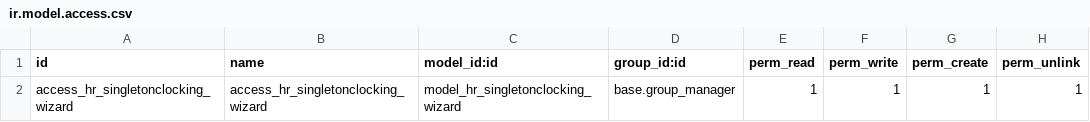
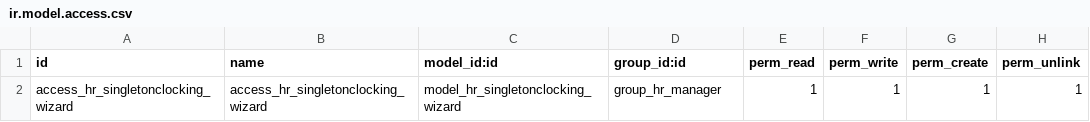
Before and after one commit to thingsintouch/things_ras3, a CSV file: security/ir.model.access.csv, drawn as a sheet.

Commit message:
group_hr_manager

```diff
--- a/security/ir.model.access.csv
+++ b/security/ir.model.access.csv
@@ -1,2 +1,2 @@
 id,name,model_id:id,group_id:id,perm_read,perm_write,perm_create,perm_unlink
-access_hr_singletonclocking_wizard,access_hr_singletonclocking_wizard,model_hr_singletonclocking_wizard,base.group_manager,1,1,1,1
+access_hr_singletonclocking_wizard,access_hr_singletonclocking_wizard,model_hr_singletonclocking_wizard,group_hr_manager,1,1,1,1
```
